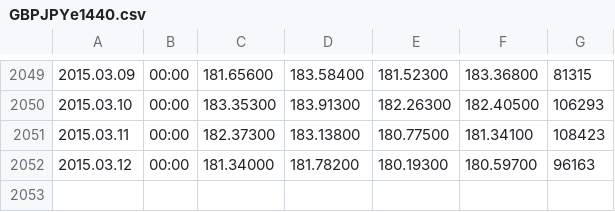
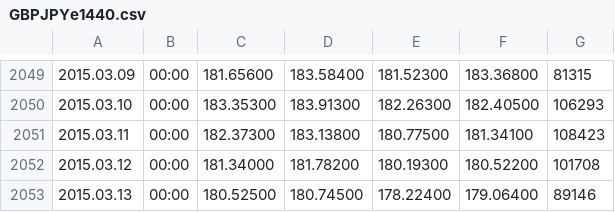
Before and after one commit to Tjorriemorrie/trading, a CSV file: data/GBPJPYe1440.csv, drawn as a sheet; only a part is shown, gaps mark what is left out.

```diff
--- a/data/GBPJPYe1440.csv
+++ b/data/GBPJPYe1440.csv
@@ -2051,2 +2051,3 @@
 2015.03.11,00:00,182.37300,183.13800,180.77500,181.34100,108423
-2015.03.12,00:00,181.34000,181.78200,180.19300,180.59700,96163
+2015.03.12,00:00,181.34000,181.78200,180.19300,180.52200,101708
+2015.03.13,00:00,180.52500,180.74500,178.22400,179.06400,89146
```
Also changed, not shown: data/AUDUSDe1440.csv, data/EURGBPe1440.csv, 7 other files.
